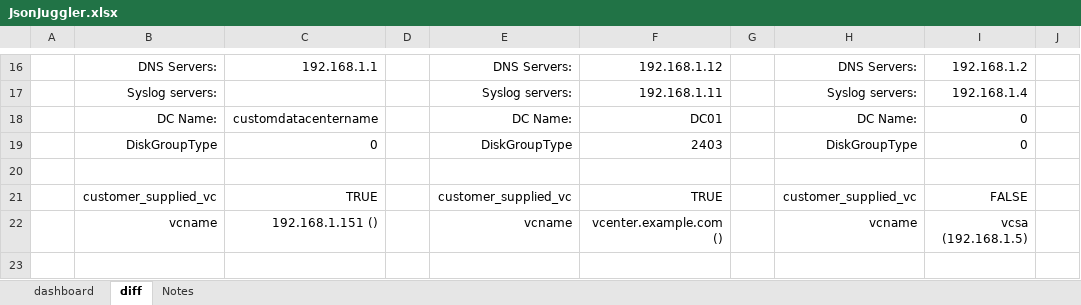
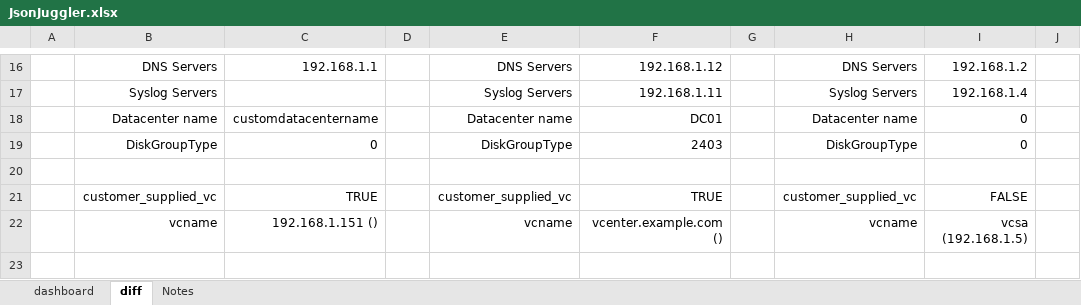
Before and after one commit to pgaljan/JsonJuggler, an Excel workbook: JsonJuggler.xlsx, sheet diff, drawn as a sheet; only a part is shown, gaps mark what is left out; values as stored, in another font and other column widths than the file's, no borders; charts and pictures and table styles not drawn; the diff covers the shown part only; the diff names each change by its address in the sheet, - before the commit and + after, or states it on an @@ line.

```diff
--- a/JsonJuggler.xlsx (sheet diff)
+++ b/JsonJuggler.xlsx (sheet diff)
-B16: DNS Servers:
+B16: DNS Servers
-E16: DNS Servers:
+E16: DNS Servers
-H16: DNS Servers:
+H16: DNS Servers
-B17: Syslog servers:
+B17: Syslog Servers
-E17: Syslog servers:
+E17: Syslog Servers
-H17: Syslog servers:
+H17: Syslog Servers
-B18: DC Name:
+B18: Datacenter name
-E18: DC Name:
+E18: Datacenter name
-H18: DC Name:
+H18: Datacenter name
```
Also changed, not shown: 38 edited cells elsewhere in this sheet, sheet dashboard, charts or pictures.
